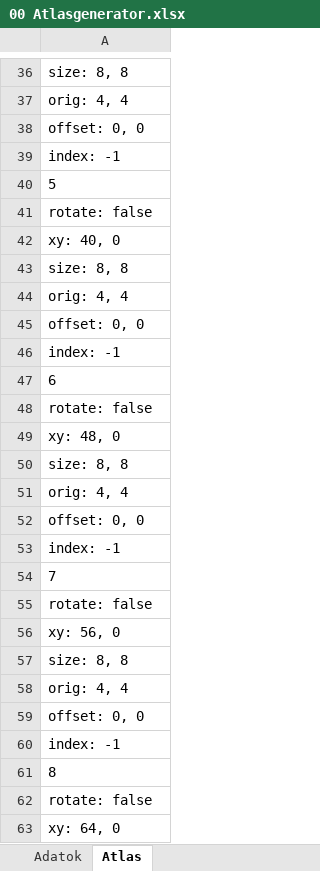
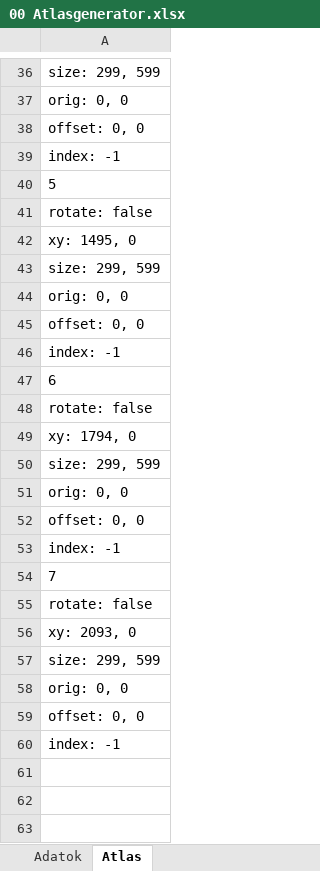
Before and after one commit to CsanySoft/TheMosquitoGame, an Excel workbook: android/assets/00 Atlasgenerator.xlsx, sheet Atlas, drawn as a sheet; only a part is shown, gaps mark what is left out; the shorter side is filled out with more unchanged rows; values as stored, in another font and other column widths than the file's, no borders; the diff covers the shown part only; the diff names each change by its address in the sheet, - before the commit and + after, or states it on an @@ line.

```diff
--- a/android/assets/00 Atlasgenerator.xlsx (sheet Atlas)
+++ b/android/assets/00 Atlasgenerator.xlsx (sheet Atlas)
-A36: size: 8, 8
+A36: size: 299, 599
-A37: orig: 4, 4
+A37: orig: 0, 0
-A42: xy: 40, 0
+A42: xy: 1495, 0
-A43: size: 8, 8
+A43: size: 299, 599
-A44: orig: 4, 4
+A44: orig: 0, 0
-A49: xy: 48, 0
+A49: xy: 1794, 0
-A50: size: 8, 8
+A50: size: 299, 599
-A51: orig: 4, 4
+A51: orig: 0, 0
-A56: xy: 56, 0
+A56: xy: 2093, 0
-A57: size: 8, 8
+A57: size: 299, 599
-A58: orig: 4, 4
+A58: orig: 0, 0
-row 59: offset: 0, 0
-row 60: index: -1
-row 61: 8
-row 62: rotate: false
-row 63: xy: 64, 0
```
Also changed, not shown: 23 removed rows and 13 edited cells elsewhere in this sheet, sheet Adatok, 21 other files.
